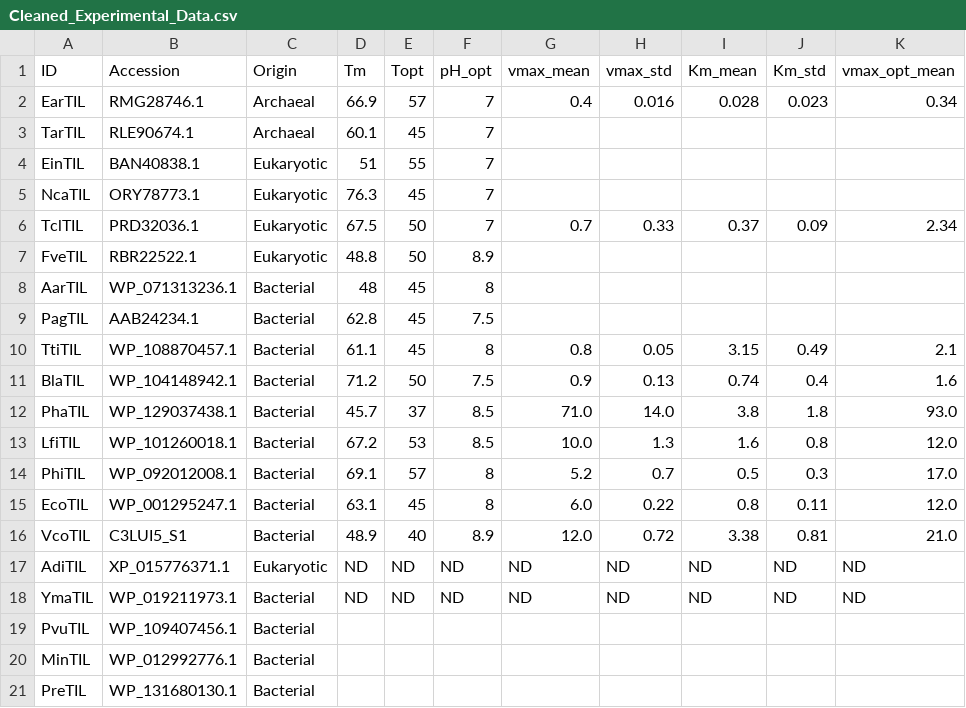
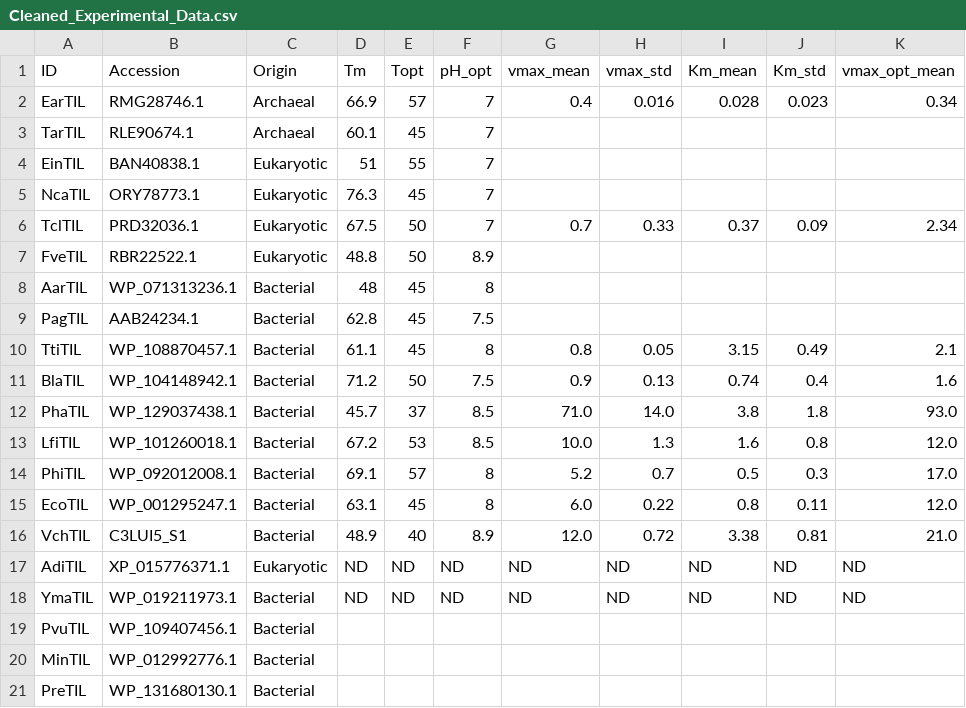
Before and after one commit to daha-la/VAE-enzymes, a CSV file: random_data/TRPase/Cleaned_Experimental_Data.csv, drawn as a sheet; only a part is shown; the diff names each change by its address in the sheet, - before the commit and + after, or states it on an @@ line.

```diff
--- a/random_data/TRPase/Cleaned_Experimental_Data.csv
+++ b/random_data/TRPase/Cleaned_Experimental_Data.csv
-A16 (ID): VcoTIL
+A16 (ID): VchTIL
```
Also changed, not shown: 8 other files.
